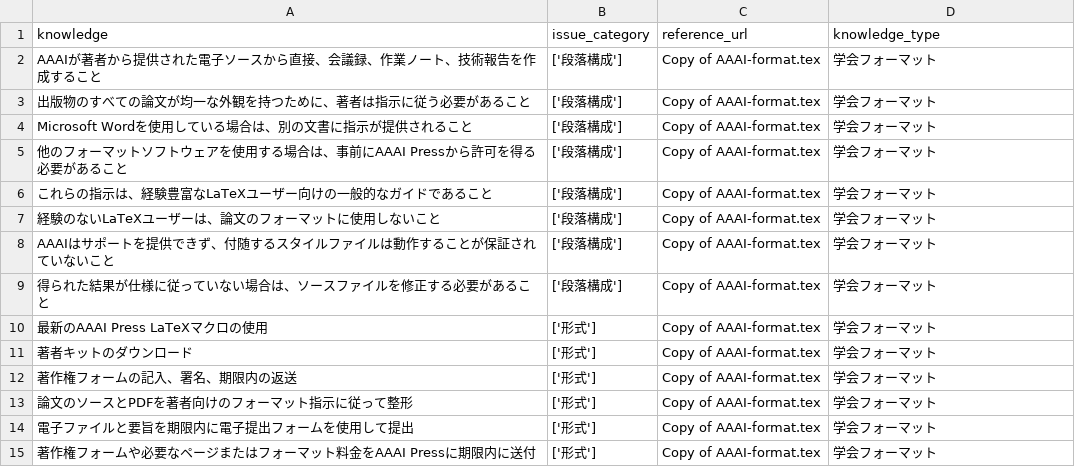
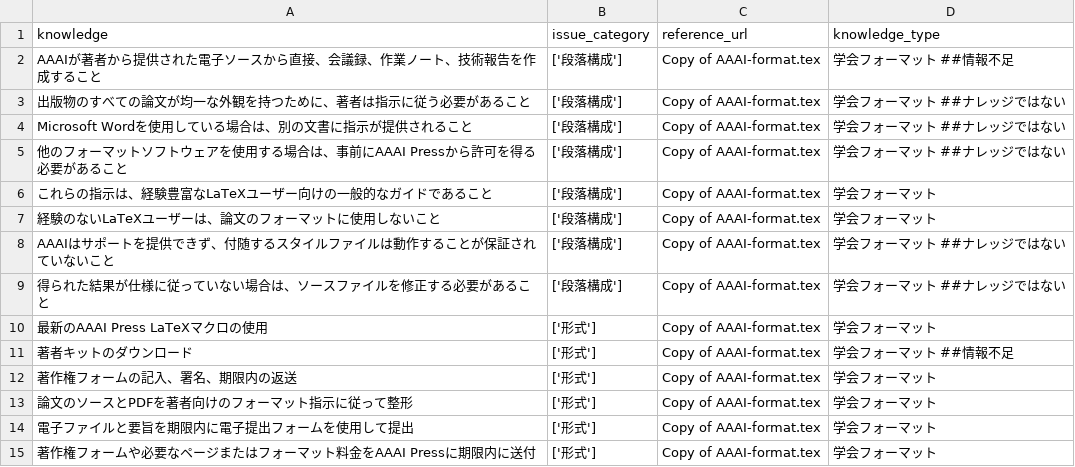
Before and after one commit to hayashi1917/Proofread_English_Paper_System, a CSV file: output/knowledge_20250523_102317.csv, drawn as a sheet; only a part is shown; the diff names each change by its address in the sheet, - before the commit and + after, or states it on an @@ line.

```diff
--- a/output/knowledge_20250523_102317.csv
+++ b/output/knowledge_20250523_102317.csv
-D2 (knowledge_type): 学会フォーマット
+D2 (knowledge_type): 学会フォーマット ##情報不足
-D3:D5 (knowledge_type): 学会フォーマット
+D3:D5 (knowledge_type): 学会フォーマット ##ナレッジではない
-D8:D9 (knowledge_type): 学会フォーマット
+D8:D9 (knowledge_type): 学会フォーマット ##ナレッジではない
-D11 (knowledge_type): 学会フォーマット
+D11 (knowledge_type): 学会フォーマット ##情報不足
```
Also changed, not shown: 4 other files.
